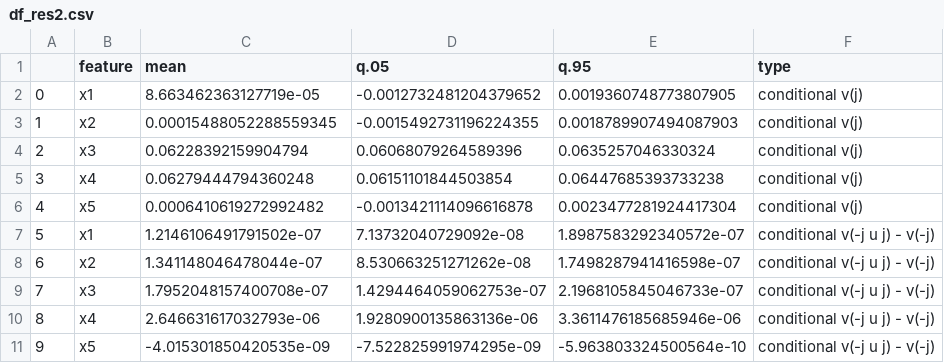
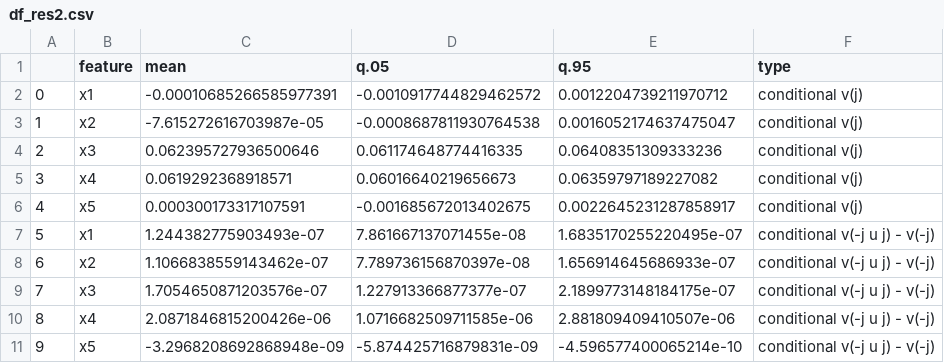
Before and after one commit to AngelReyero/scientific-inference, a CSV file: Python/df_res2.csv, drawn as a sheet; only a part is shown; the diff covers the shown part only.

```diff
--- a/Python/df_res2.csv
+++ b/Python/df_res2.csv
@@ -1,11 +1,11 @@
 ,feature,mean,q.05,q.95,type
-0,x1,8.663462363127719e-05,-0.0012732481204379652,0.0019360748773807905,conditional v(j)
-1,x2,0.00015488052288559345,-0.0015492731196224355,0.0018789907494087903,conditional v(j)
-2,x3,0.06228392159904794,0.06068079264589396,0.0635257046330324,conditional v(j)
-3,x4,0.06279444794360248,0.06151101844503854,0.06447685393733238,conditional v(j)
-4,x5,0.0006410619272992482,-0.0013421114096616878,0.0023477281924417304,conditional v(j)
-5,x1,1.2146106491791502e-07,7.13732040729092e-08,1.8987583292340572e-07,conditional v(-j u j) - v(-j)
-6,x2,1.341148046478044e-07,8.530663251271262e-08,1.7498287941416598e-07,conditional v(-j u j) - v(-j)
-7,x3,1.7952048157400708e-07,1.4294464059062753e-07,2.1968105845046733e-07,conditional v(-j u j) - v(-j)
-8,x4,2.646631617032793e-06,1.9280900135863136e-06,3.3611476185685946e-06,conditional v(-j u j) - v(-j)
-9,x5,-4.015301850420535e-09,-7.522825991974295e-09,-5.963803324500564e-10,conditional v(-j u j) - v(-j)
+0,x1,-0.00010685266585977391,-0.0010917744829462572,0.0012204739211970712,conditional v(j)
+1,x2,-7.615272616703987e-05,-0.0008687811930764538,0.0016052174637475047,conditional v(j)
+2,x3,0.062395727936500646,0.061174648774416335,0.06408351309333236,conditional v(j)
+3,x4,0.0619292368918571,0.06016640219656673,0.06359797189227082,conditional v(j)
+4,x5,0.000300173317107591,-0.001685672013402675,0.0022645231287858917,conditional v(j)
+5,x1,1.244382775903493e-07,7.861667137071455e-08,1.6835170255220495e-07,conditional v(-j u j) - v(-j)
+6,x2,1.1066838559143462e-07,7.789736156870397e-08,1.656914645686933e-07,conditional v(-j u j) - v(-j)
+7,x3,1.7054650871203576e-07,1.227913366877377e-07,2.1899773148184175e-07,conditional v(-j u j) - v(-j)
+8,x4,2.0871846815200426e-06,1.0716682509711585e-06,2.881809409410507e-06,conditional v(-j u j) - v(-j)
+9,x5,-3.2968208692868948e-09,-5.874425716879831e-09,-4.596577400065214e-10,conditional v(-j u j) - v(-j)
```
Also changed, not shown: 30 edited cells elsewhere in this file, 6 other files.
